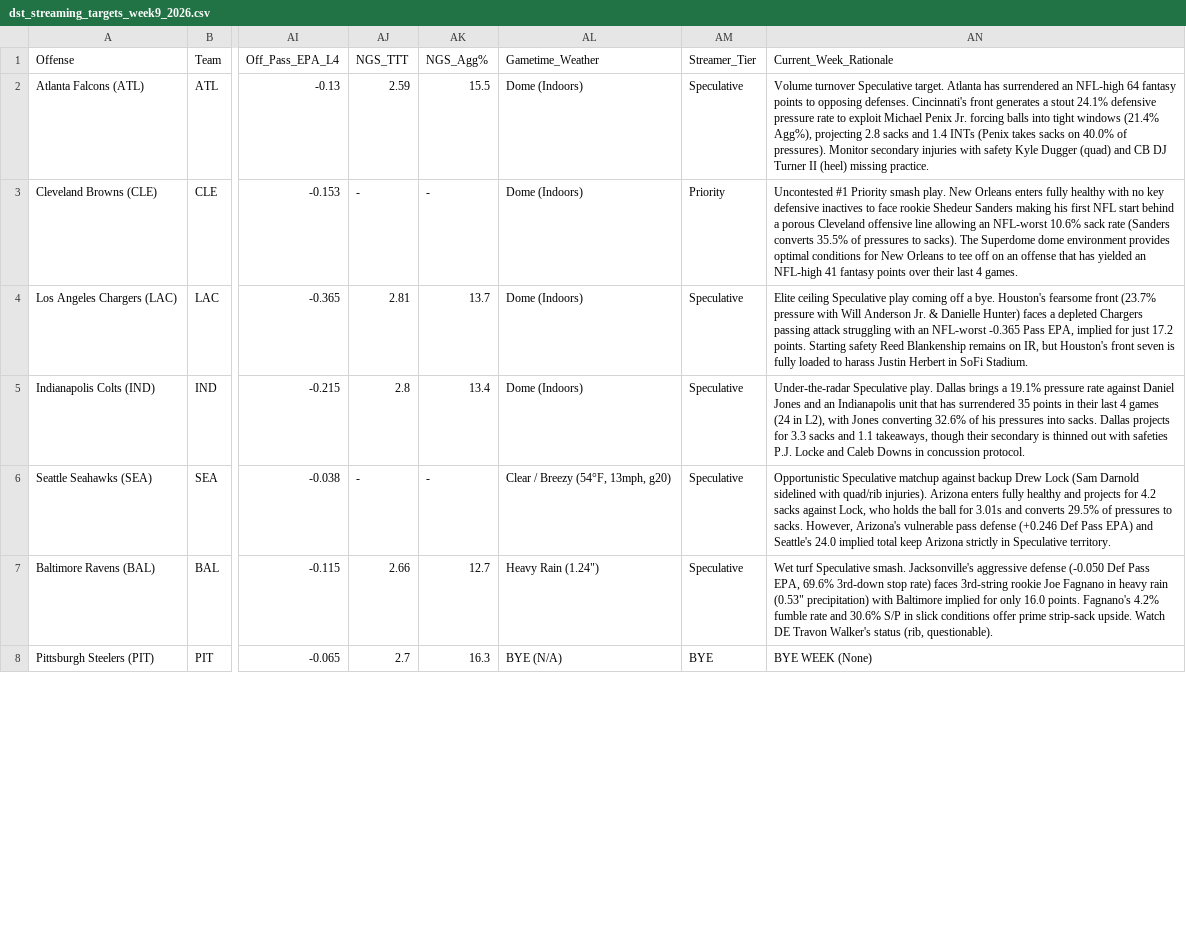
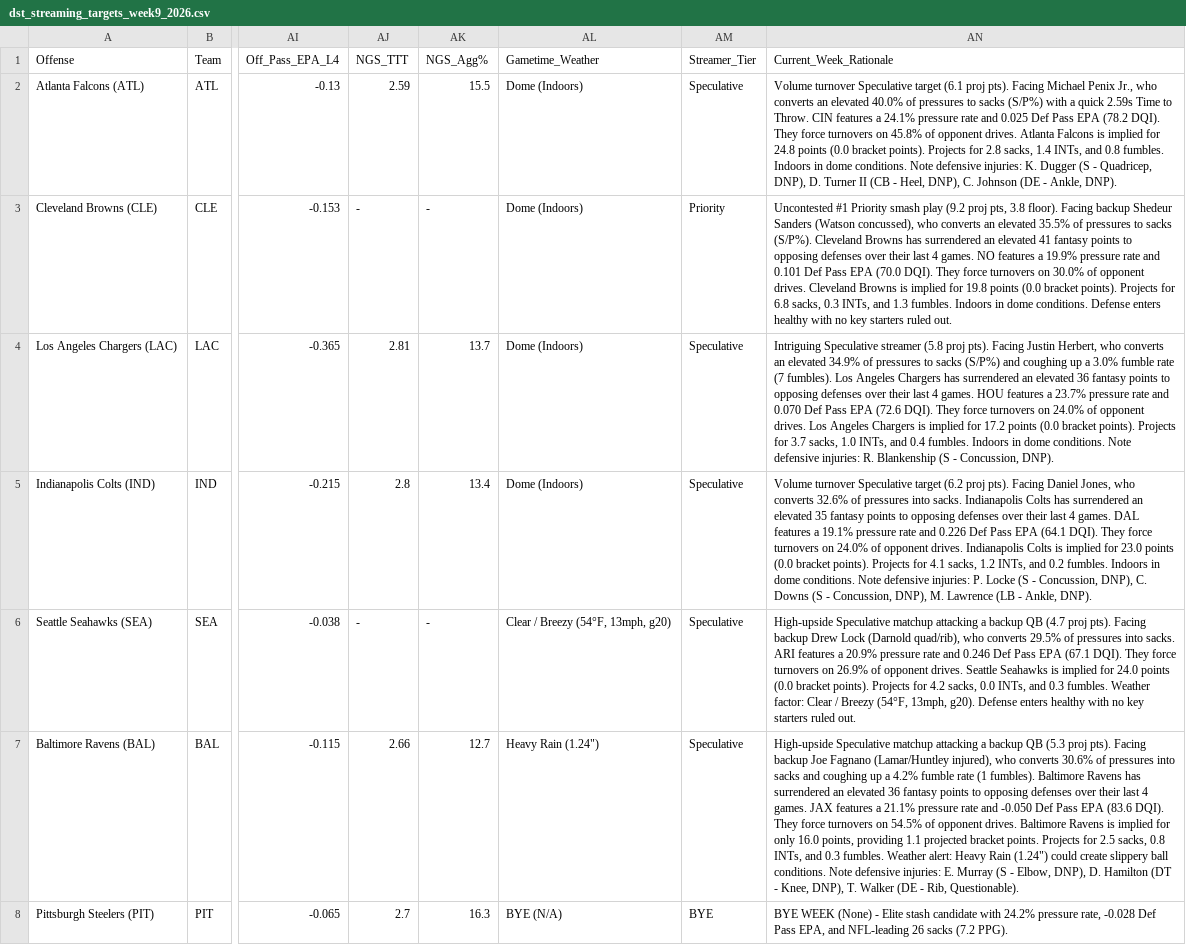
Before and after one commit to paulberman28-code/Fantasy-Football-Defense-Streamer-Tool, a CSV file: dst_streaming_targets_week9_2026.csv, drawn as a sheet; only a part is shown, gaps mark what is left out; the diff covers the shown part only; the diff names each change by its address in the sheet, - before the commit and + after, or states it on an @@ line.

Commit message:
Implement dynamic commentary generation engine for 100% automated, stat-synchronized match rationales

```diff
--- a/dst_streaming_targets_week9_2026.csv
+++ b/dst_streaming_targets_week9_2026.csv
-AN2 (Current_Week_Rationale): …turnover Speculative target. Atlanta has surrendered an NFL-high 64 fantasy points to opposing defenses. Cincinnati's front generates a stout 24.1% defensive pressure rate to exploit Michael Penix Jr. forcing balls into tight windows (21.4% Agg%), projecting 2.8 sacks and 1.4 INTs (Penix takes sacks on 40.0% of pressures). Monitor secondary injuries with safety Kyle Dugger (quad) and CB DJ Turner II (heel) missing practice.
+AN2 (Current_Week_Rationale): …turnover Speculative target (6.1 proj pts). Facing Michael Penix Jr., who converts an elevated 40.0% of pressures to sacks (S/P%) with a quick 2.59s Time to Throw. CIN features a 24.1% pressure rate and 0.025 Def Pass EPA (78.2 DQI). They force turnovers on 45.8% of opponent drives. Atlanta Falcons is implied for 24.8 points (0.0 bracket points). Projects for 2.8 sacks, 1.4 INTs, and 0.8 fumbles. Indoors in dome conditions. Note defensive injuries: K. Dugger (S - Quadricep, DNP), D. Turner II (CB - Heel, DNP), C. Johnson (DE - Ankle, DNP).
-AN3 (Current_Week_Rationale): …Priority smash play. New Orleans enters fully healthy with no key defensive inactives to face rookie Shedeur Sanders making his first NFL start behind a porous Cleveland offensive line allowing an NFL-worst 10.6% sack rate (Sanders converts 35.5% of pressures to sacks). The Superdome dome environment provides optimal conditions for New Orleans to tee off on an offense that has yielded an NFL-high 41 fantasy points over their last 4 games.
+AN3 (Current_Week_Rationale): …Priority smash play (9.2 proj pts, 3.8 floor). Facing backup Shedeur Sanders (Watson concussed), who converts an elevated 35.5% of pressures to sacks (S/P%). Cleveland Browns has surrendered an elevated 41 fantasy points to opposing defenses over their last 4 games. NO features a 19.9% pressure rate and 0.101 Def Pass EPA (70.0 DQI). They force turnovers on 30.0% of opponent drives. Cleveland Browns is implied for 19.8 points (0.0 bracket points). Projects for 6.8 sacks, 0.3 INTs, and 1.3 fumbles. Indoors in dome conditions. Defense enters healthy with no key starters ruled out.
-AN4 (Current_Week_Rationale): Elite ceiling Speculative play coming off a bye. Houston's fearsome front (23.7% pressure with Will Anderson Jr. & Danielle Hunter) faces a depleted Chargers passing attack struggling with an NFL-worst -0.365 Pass EPA, implied for just 17.2 points. Starting safety Reed Blankenship remains on IR, but Houston's front seven is fully loaded to harass Justin Herbert in SoFi Stadium.
+AN4 (Current_Week_Rationale): Intriguing Speculative streamer (5.8 proj pts). Facing Justin Herbert, who converts an elevated 34.9% of pressures to sacks (S/P%) and coughing up a 3.0% fumble rate (7 fumbles). Los Angeles Chargers has surrendered an elevated 36 fantasy points to opposing defenses over their last 4 games. HOU features a 23.7% pressure rate and 0.070 Def Pass EPA (72.6 DQI). They force turnovers on 24.0% of opponent drives. Los Angeles Chargers is implied for 17.2 points (0.0 bracket points). Projects for 3.7 sacks, 1.0 INTs, and 0.4 fumbles. Indoors in dome conditions. Note defensive injuries: R. Blankenship (S - Concussion, DNP).
-AN5 (Current_Week_Rationale): Under-the-radar Speculative play. Dallas brings a 19.1% pressure rate against Daniel Jones and an Indianapolis unit that has surrendered 35 points in their last 4 games (24 in L2), with Jones converting 32.6% of his pressures into sacks. Dallas projects for 3.3 sacks and 1.1 takeaways, though their secondary is thinned out with safeties P.J. Locke and Caleb Downs in concussion protocol.
+AN5 (Current_Week_Rationale): Volume turnover Speculative target (6.2 proj pts). Facing Daniel Jones, who converts 32.6% of pressures into sacks. Indianapolis Colts has surrendered an elevated 35 fantasy points to opposing defenses over their last 4 games. DAL features a 19.1% pressure rate and 0.226 Def Pass EPA (64.1 DQI). They force turnovers on 24.0% of opponent drives. Indianapolis Colts is implied for 23.0 points (0.0 bracket points). Projects for 4.1 sacks, 1.2 INTs, and 0.2 fumbles. Indoors in dome conditions. Note defensive injuries: P. Locke (S - Concussion, DNP), C. Downs (S - Concussion, DNP), M. Lawrence (LB - Ankle, DNP).
-AN6 (Current_Week_Rationale): Opportunistic Speculative matchup against backup Drew Lock (Sam Darnold sidelined with quad/rib injuries). Arizona enters fully healthy and projects for 4.2 sacks against Lock, who holds the ball for 3.01s and converts 29.5% of pressures to sacks. However, Arizona's vulnerable pass defense (+0.246 Def Pass EPA) and Seattle's 24.0 implied total keep Arizona strictly in Speculative territory.
+AN6 (Current_Week_Rationale): High-upside Speculative matchup attacking a backup QB (4.7 proj pts). Facing backup Drew Lock (Darnold quad/rib), who converts 29.5% of pressures into sacks. ARI features a 20.9% pressure rate and 0.246 Def Pass EPA (67.1 DQI). They force turnovers on 26.9% of opponent drives. Seattle Seahawks is implied for 24.0 points (0.0 bracket points). Projects for 4.2 sacks, 0.0 INTs, and 0.3 fumbles. Weather factor: Clear / Breezy (54°F, 13mph, g20). Defense enters healthy with no key starters ruled out.
-AN7 (Current_Week_Rationale): Wet turf Speculative smash. Jacksonville's aggressive defense (-0.050 Def Pass EPA, 69.6% 3rd-down stop rate) faces 3rd-string rookie Joe Fagnano in heavy rain (0.53" precipitation) with Baltimore implied for only 16.0 points. Fagnano's 4.2% fumble rate and 30.6% S/P in slick conditions offer prime strip-sack upside. Watch DE Travon Walker's status (rib, questionable).
+AN7 (Current_Week_Rationale): High-upside Speculative matchup attacking a backup QB (5.3 proj pts). Facing backup Joe Fagnano (Lamar/Huntley injured), who converts 30.6% of pressures into sacks and coughing up a 4.2% fumble rate (1 fumbles). Baltimore Ravens has surrendered an elevated 36 fantasy points to opposing defenses over their last 4 games. JAX features a 21.1% pressure rate and -0.050 Def Pass EPA (83.6 DQI). They force turnovers on 54.5% of opponent drives. Baltimore Ravens is implied for only 16.0 points, providing 1.1 projected bracket points. Projects for 2.5 sacks, 0.8 INTs, and 0.3 fumbles. Weather alert: Heavy Rain (1.24") could create slippery ball conditions. Note defensive injuries: E. Murray (S - Elbow, DNP), D. Hamilton (DT - Knee, DNP), T. Walker (DE - Rib, Questionable).
-AN8 (Current_Week_Rationale): …WEEK (None)
+AN8 (Current_Week_Rationale): …WEEK (None) - Elite stash candidate with 24.2% pressure rate, -0.028 Def Pass EPA, and NFL-leading 26 sacks (7.2 PPG).
```
Also changed, not shown: 25 edited cells elsewhere in this file, dst_streaming_targets_week9_2026_friendly.csv, 2 other files.
